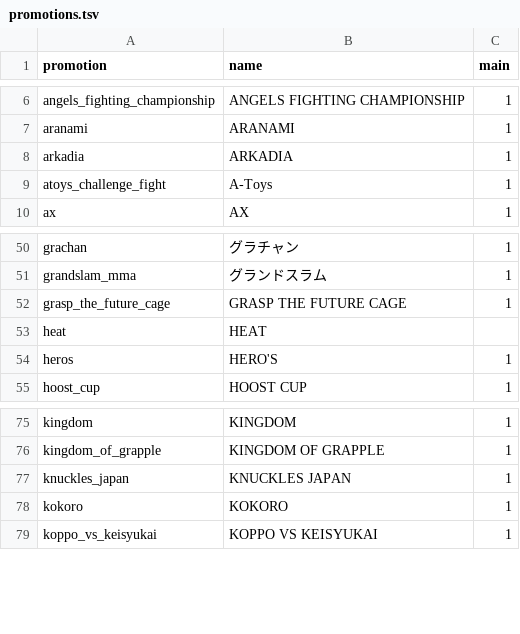
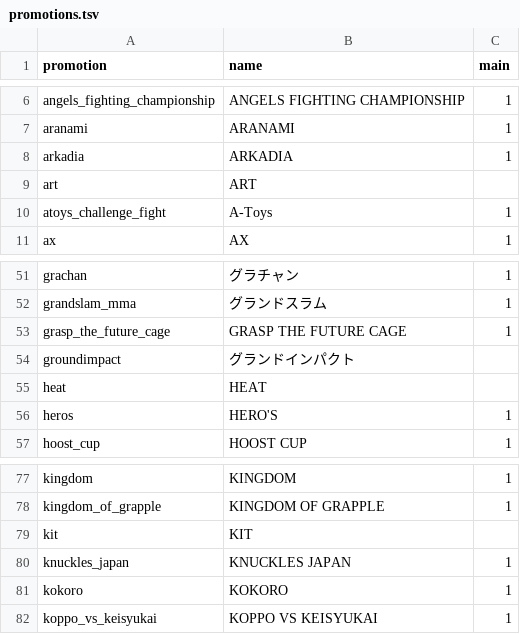
Before and after one commit to japan-mma-record/japan-mma-record.github.io, a TSV file: data/promotions.tsv, drawn as a sheet; only a part is shown, gaps mark what is left out.

```diff
--- a/data/promotions.tsv
+++ b/data/promotions.tsv
@@ -8,2 +8,3 @@ aranami	ARANAMI	1
 arkadia	ARKADIA	1
+art	ART	
 atoys_challenge_fight	A-Toys	1
@@ -52,2 +53,3 @@ grandslam_mma	グランドスラム	1
 grasp_the_future_cage	GRASP THE FUTURE CAGE	1
+groundimpact	グランドインパクト	
 heat	HEAT	
@@ -76,2 +78,3 @@ kingdom	KINGDOM	1
 kingdom_of_grapple	KINGDOM OF GRAPPLE	1
+kit	KIT	
 knuckles_japan	KNUCKLES JAPAN	1
```
Also changed, not shown: 5 other files.
